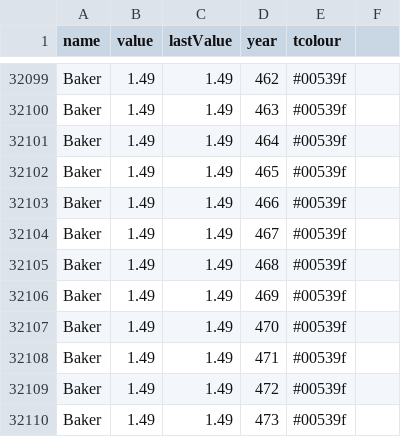
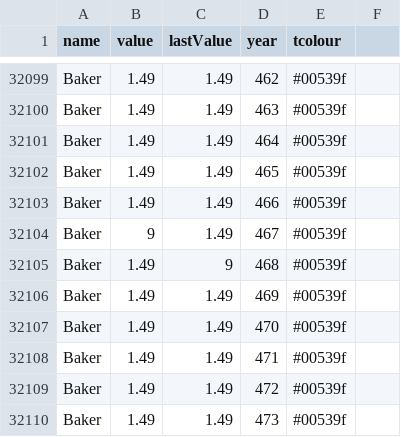
Before and after one commit to addadc/nextleader, a CSV file: LeaderOdds.csv, drawn as a sheet; only a part is shown, gaps mark what is left out.

Commit message:
Update LeaderOdds.csv

```diff
--- a/LeaderOdds.csv
+++ b/LeaderOdds.csv
@@ -32103,4 +32103,4 @@ Baker,1.49,1.49,465,#00539f,
 Baker,1.49,1.49,466,#00539f,
-Baker,1.49,1.49,467,#00539f,
-Baker,1.49,1.49,468,#00539f,
+Baker,9,1.49,467,#00539f,
+Baker,1.49,9,468,#00539f,
 Baker,1.49,1.49,469,#00539f,
```
